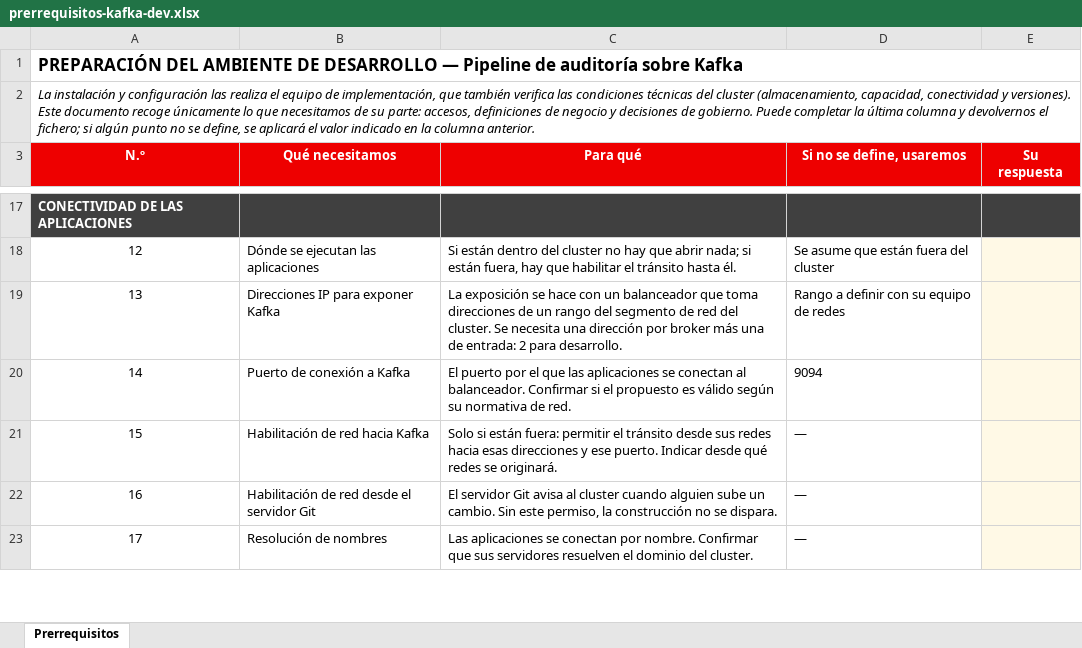
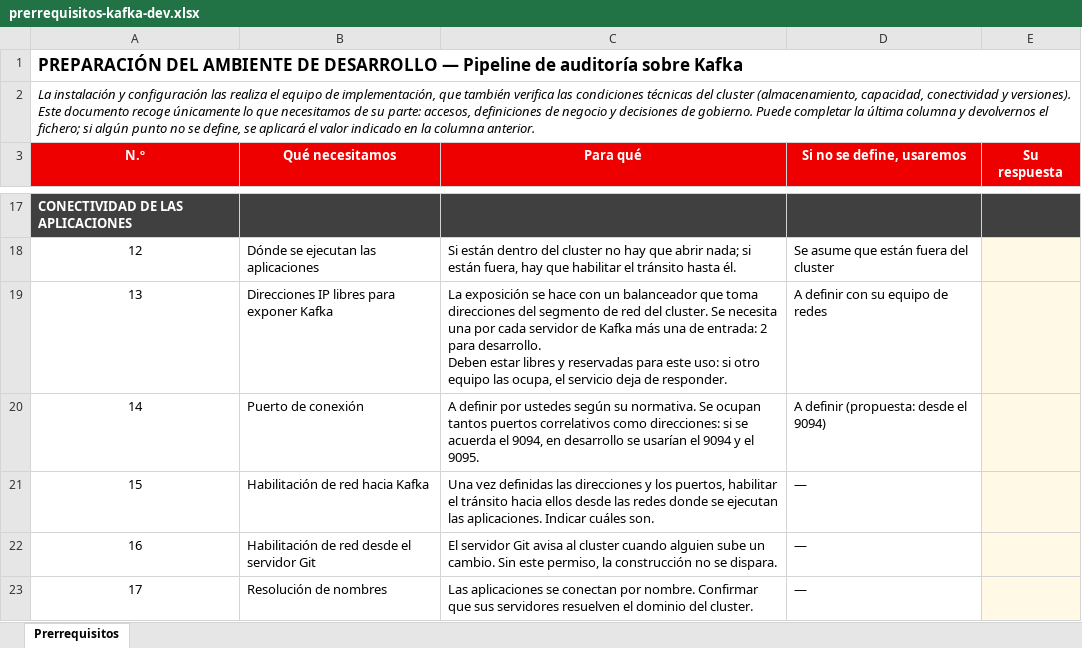
Before and after one commit to rh-workshop/workshop-demo-platform, an Excel workbook: docs/prerrequisitos-kafka-dev.xlsx, sheet Prerrequisitos, drawn as a sheet; only a part is shown, gaps mark what is left out; values as stored, in another font and other column widths than the file's, no borders; ↵ is a line break in a cell; the diff names each change by its address in the sheet, - before the commit and + after, or states it on an @@ line.

Commit message:
docs: let the customer set the port, and say it is a range
The port row proposed 9094 as though it were fixed. It is theirs to choose under
their own network policy, and it is not a single port: the load balancer takes one
per broker on top of the bootstrap one, consecutively. Agreeing on 9094 means 9094
and 9095 get used in development.

Same for the addresses -- they have to be free and reserved, or another team takes
them and the service stops answering. The firewall row now follows from both: open
the traffic once the addresses and ports are agreed.

```diff
--- a/docs/prerrequisitos-kafka-dev.xlsx (sheet Prerrequisitos)
+++ b/docs/prerrequisitos-kafka-dev.xlsx (sheet Prerrequisitos)
-B19 (Qué necesitamos): Direcciones IP para exponer Kafka
+B19 (Qué necesitamos): Direcciones IP libres para exponer Kafka
-C19 (Para qué): …toma direcciones de un rango del segmento de red del cluster. Se necesita una dirección por broker más una de entrada: 2 para desarrollo.
+C19 (Para qué): …toma direcciones del segmento de red del cluster. Se necesita una por cada servidor de Kafka más una de entrada: 2 para desarrollo. ↵ Deben estar libres y reservadas para este uso: si otro equipo las ocupa, el servicio deja de responder.
-D19 (Si no se define, usaremos): Rango a definir con su equipo de redes
+D19 (Si no se define, usaremos): A definir con su equipo de redes
-B20 (Qué necesitamos): Puerto de conexión a Kafka
+B20 (Qué necesitamos): Puerto de conexión
-C20 (Para qué): El puerto por el que las aplicaciones se conectan al balanceador. Confirmar si el propuesto es válido según su normativa de red.
+C20 (Para qué): A definir por ustedes según su normativa. Se ocupan tantos puertos correlativos como direcciones: si se acuerda el 9094, en desarrollo se usarían el 9094 y el 9095.
-D20 (Si no se define, usaremos): 9094
+D20 (Si no se define, usaremos): A definir (propuesta: desde el 9094)
-C21 (Para qué): Solo si están fuera: permitir el tránsito desde sus redes hacia esas direcciones y ese puerto. Indicar desde qué redes se originará.
+C21 (Para qué): Una vez definidas las direcciones y los puertos, habilitar el tránsito hacia ellos desde las redes donde se ejecutan las aplicaciones. Indicar cuáles son.
```
